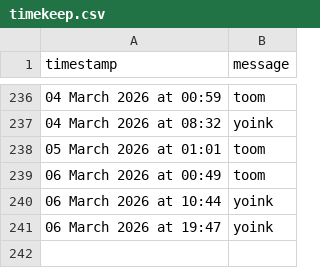
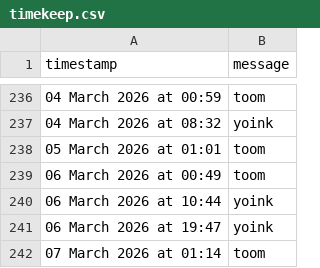
Before and after one commit to tmorg46/tmorg46.github.io, a CSV file: timekeep.csv, drawn as a sheet; only a part is shown, gaps mark what is left out; the diff names each change by its address in the sheet, - before the commit and + after, or states it on an @@ line.

Commit message:
Append SMS message: 07 March 2026 at 01:14

```diff
--- a/timekeep.csv
+++ b/timekeep.csv
+row 242: 07 March 2026 at 01:14 | toom
```
